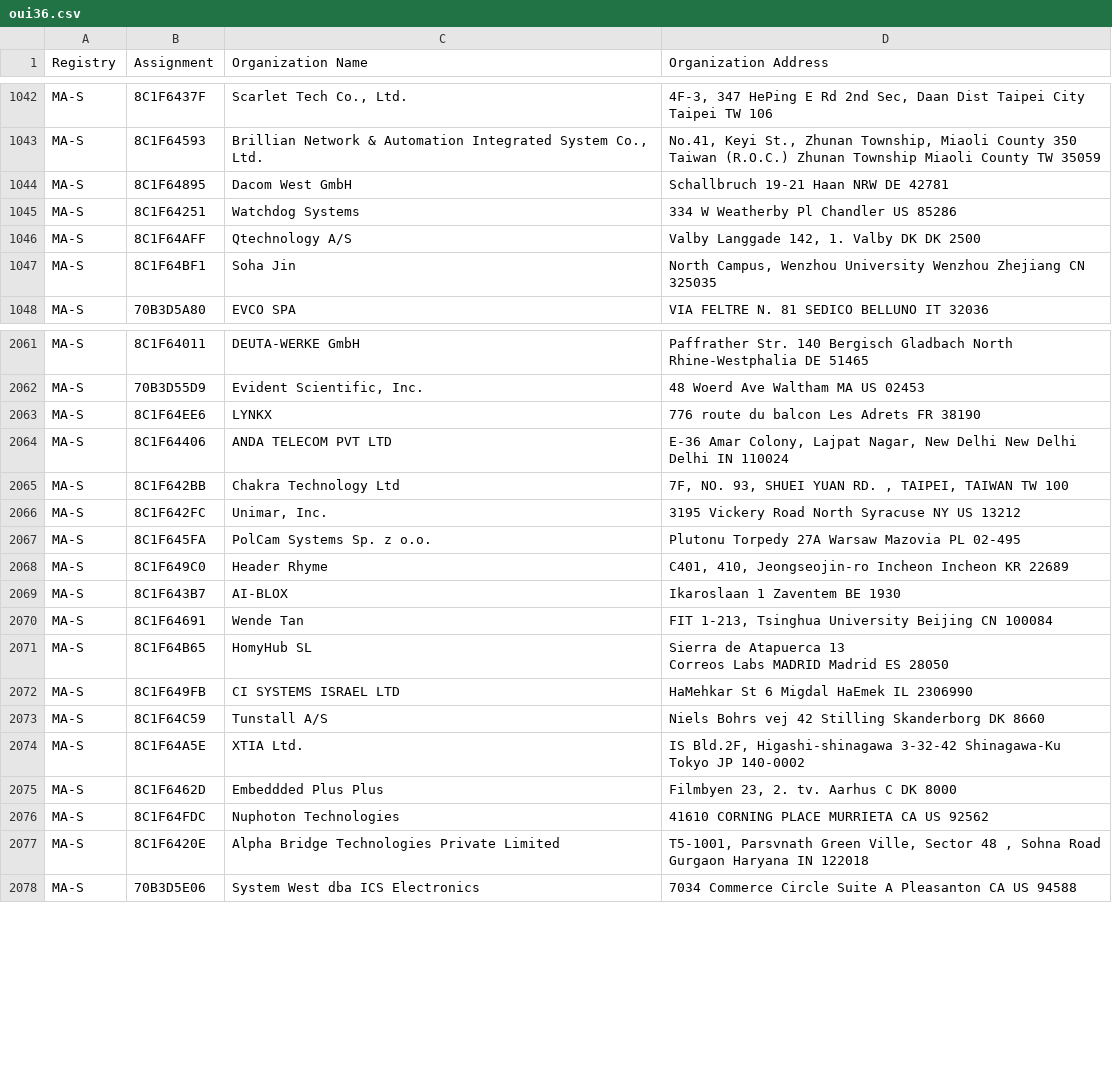
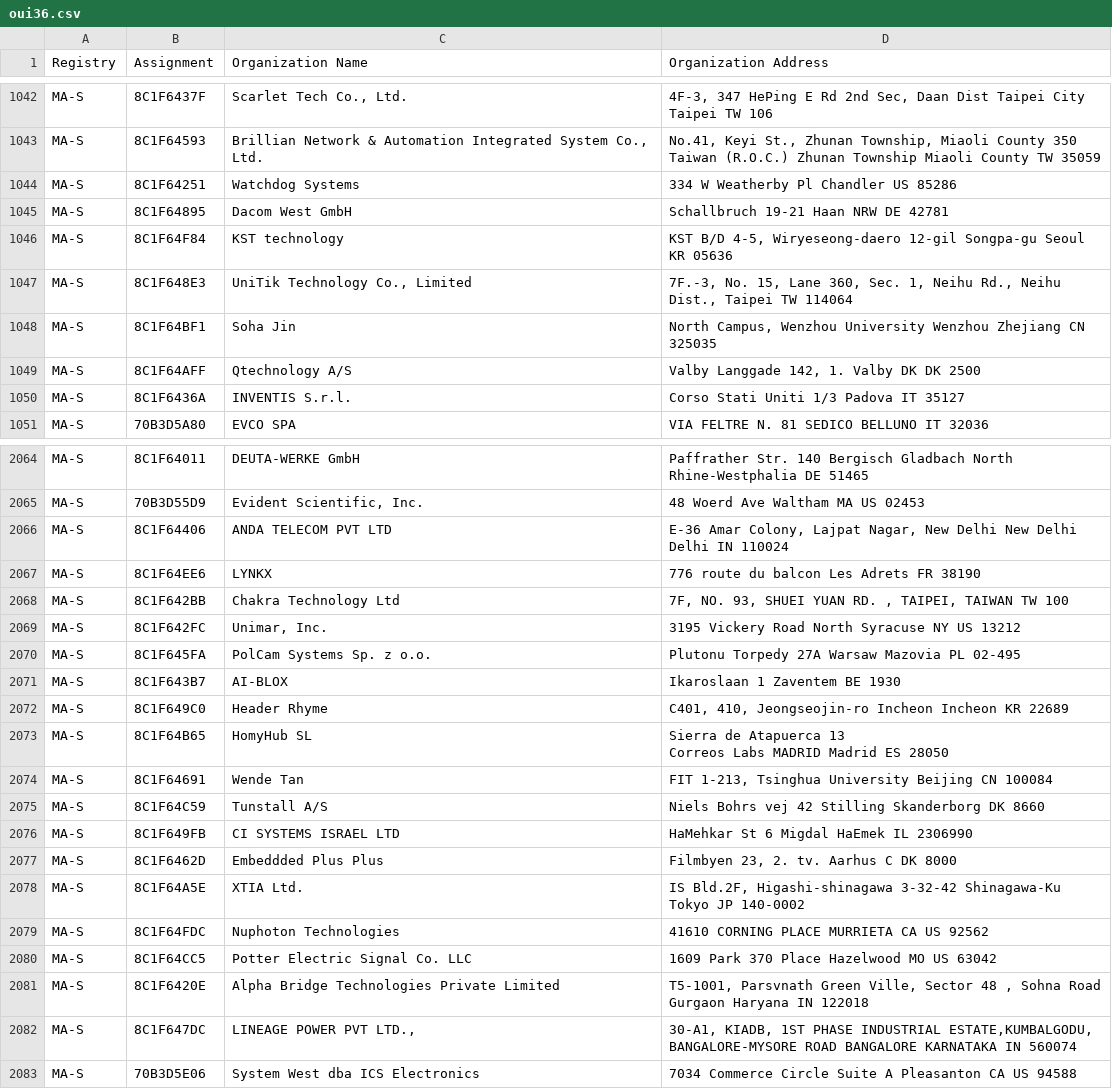
Before and after one commit to bedestall5/mac-ages, a CSV file: data/ieee/oui36.csv, drawn as a sheet; only a part is shown, gaps mark what is left out; the diff covers the shown part only.

```diff
--- a/data/ieee/oui36.csv
+++ b/data/ieee/oui36.csv
@@ -1049,6 +1049,9 @@ MA-S,8C1F64593,"Brillian Network & Automation Integrated System Co., Ltd.","No.4
 Taiwan (R.O.C.) Zhunan Township Miaoli County TW 35059 "
-MA-S,8C1F64895,Dacom West GmbH,Schallbruch 19-21 Haan NRW DE 42781
 MA-S,8C1F64251,Watchdog Systems,334 W Weatherby Pl Chandler  US 85286
-MA-S,8C1F64AFF,Qtechnology A/S,"Valby Langgade 142, 1. Valby DK DK 2500 "
+MA-S,8C1F64895,Dacom West GmbH,Schallbruch 19-21 Haan NRW DE 42781
+MA-S,8C1F64F84,KST technology,"KST B/D 4-5, Wiryeseong-daero 12-gil Songpa-gu Seoul KR 05636 "
+MA-S,8C1F648E3,"UniTik Technology Co., Limited","7F.-3, No. 15, Lane  360, Sec. 1, Neihu Rd., Neihu Dist., Taipei  TW 114064 "
 MA-S,8C1F64BF1,Soha Jin,"North Campus, Wenzhou University Wenzhou Zhejiang CN 325035 "
+MA-S,8C1F64AFF,Qtechnology A/S,"Valby Langgade 142, 1. Valby DK DK 2500 "
+MA-S,8C1F6436A,INVENTIS S.r.l.,Corso Stati Uniti 1/3 Padova  IT 35127
 MA-S,70B3D5A80,EVCO SPA,VIA FELTRE N. 81 SEDICO BELLUNO IT 32036
@@ -2075,4 +2078,4 @@ MA-S,8C1F64011,DEUTA-WERKE GmbH,Paffrather Str. 140 Bergisch Gladbach North Rhin
 MA-S,70B3D55D9,"Evident Scientific, Inc.",48 Woerd Ave Waltham MA US 02453
-MA-S,8C1F64EE6,LYNKX,776 route du balcon Les Adrets  FR 38190
 MA-S,8C1F64406,ANDA TELECOM PVT LTD,"E-36 Amar Colony, Lajpat Nagar, New Delhi New Delhi Delhi IN 110024 "
+MA-S,8C1F64EE6,LYNKX,776 route du balcon Les Adrets  FR 38190
 MA-S,8C1F642BB,Chakra Technology Ltd,"7F, NO. 93, SHUEI YUAN RD. , TAIPEI,  TAIWAN TW 100 "
@@ -2080,13 +2083,15 @@ MA-S,8C1F642FC,"Unimar, Inc.",3195 Vickery Road North Syracuse NY US 13212
 MA-S,8C1F645FA,PolCam Systems Sp. z o.o.,Plutonu Torpedy 27A Warsaw Mazovia PL 02-495
-MA-S,8C1F649C0,Header Rhyme,"C401, 410, Jeongseojin-ro Incheon Incheon KR 22689 "
 MA-S,8C1F643B7,AI-BLOX,Ikaroslaan 1 Zaventem  BE 1930
-MA-S,8C1F64691,Wende Tan,"FIT 1-213, Tsinghua University Beijing  CN 100084 "
+MA-S,8C1F649C0,Header Rhyme,"C401, 410, Jeongseojin-ro Incheon Incheon KR 22689 "
 MA-S,8C1F64B65,HomyHub SL,"Sierra de Atapuerca 13
 Correos Labs MADRID Madrid ES 28050 "
-MA-S,8C1F649FB,CI SYSTEMS ISRAEL LTD,HaMehkar St 6  Migdal HaEmek  IL 2306990
+MA-S,8C1F64691,Wende Tan,"FIT 1-213, Tsinghua University Beijing  CN 100084 "
 MA-S,8C1F64C59,Tunstall A/S,Niels Bohrs vej 42 Stilling Skanderborg DK 8660
-MA-S,8C1F64A5E,XTIA Ltd.,"IS Bld.2F, Higashi-shinagawa 3-32-42  Shinagawa-Ku Tokyo JP 140-0002 "
+MA-S,8C1F649FB,CI SYSTEMS ISRAEL LTD,HaMehkar St 6  Migdal HaEmek  IL 2306990
 MA-S,8C1F6462D,Embeddded Plus Plus,"Filmbyen 23, 2. tv. Aarhus C  DK 8000 "
+MA-S,8C1F64A5E,XTIA Ltd.,"IS Bld.2F, Higashi-shinagawa 3-32-42  Shinagawa-Ku Tokyo JP 140-0002 "
 MA-S,8C1F64FDC,Nuphoton Technologies,41610 CORNING PLACE MURRIETA CA US 92562
+MA-S,8C1F64CC5,Potter Electric Signal Co. LLC,1609 Park 370 Place Hazelwood MO US 63042
 MA-S,8C1F6420E,Alpha Bridge Technologies Private Limited,"T5-1001, Parsvnath Green Ville, Sector 48 , Sohna Road  Gurgaon Haryana IN 122018 "
+MA-S,8C1F647DC,"LINEAGE POWER PVT LTD.,","30-A1, KIADB, 1ST PHASE INDUSTRIAL ESTATE,KUMBALGODU, BANGALORE-MYSORE ROAD BANGALORE KARNATAKA IN 560074 "
 MA-S,70B3D5E06,System West dba ICS Electronics,7034 Commerce Circle Suite A Pleasanton CA US 94588
```
Also changed, not shown: 3 added rows and 13 moved rows elsewhere in this file, data/ieee/iab.csv, data/ieee/mam.csv, 2 other files.
